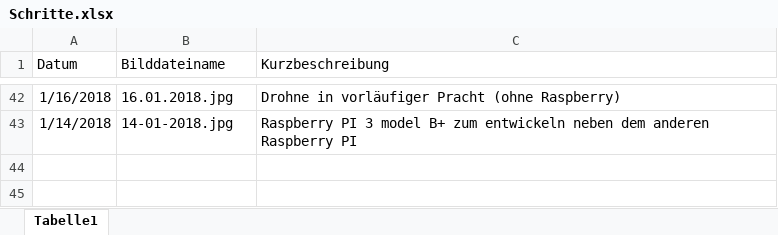
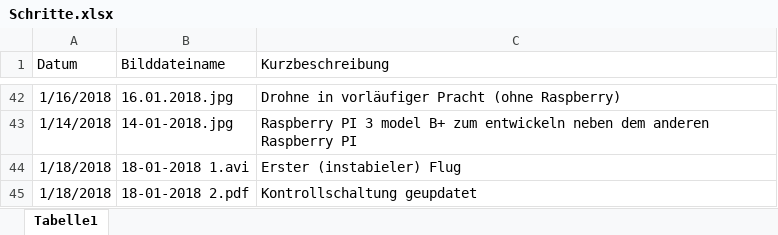
Before and after one commit to KoehlerT/Drohne, an Excel workbook: Dokumentation/Schritte.xlsx, sheet Tabelle1, drawn as a sheet; only a part is shown, gaps mark what is left out; values as stored, in another font and other column widths than the file's, no borders; the diff names each change by its address in the sheet, - before the commit and + after, or states it on an @@ line.

Commit message:
Erster Drohnenflug, Kontrollschaltung

```diff
--- a/Dokumentation/Schritte.xlsx (sheet Tabelle1)
+++ b/Dokumentation/Schritte.xlsx (sheet Tabelle1)
+row 44: 1/18/2018 | 18-01-2018 1.avi | Erster (instabieler) Flug
+row 45: 1/18/2018 | 18-01-2018 2.pdf | Kontrollschaltung geupdatet
```
Also changed, not shown: Teile.xlsx, 4 other files.
